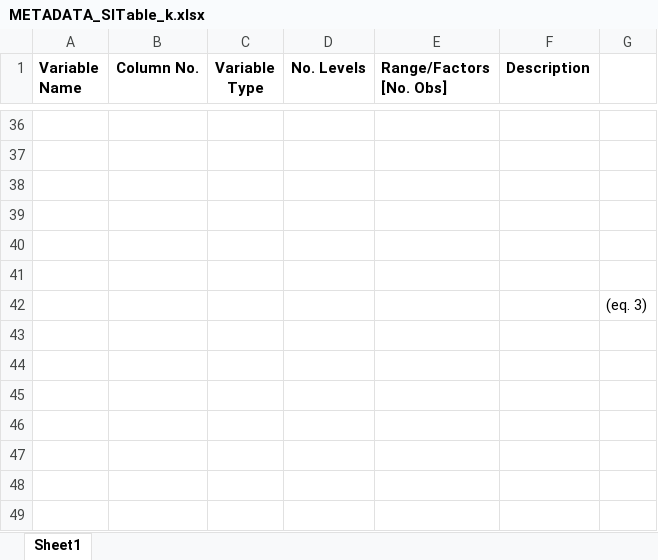
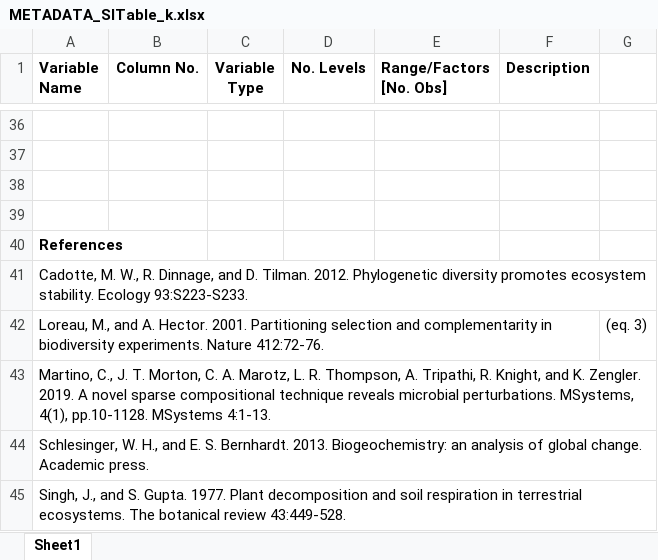
Before and after one commit to Lpodziko/RaD_RootProductivity_2020-2022, an Excel workbook: METADATA_SITable_k.xlsx, sheet Sheet1, drawn as a sheet; only a part is shown, gaps mark what is left out; values as stored, in another font and other column widths than the file's, no borders; the diff names each change by its address in the sheet, - before the commit and + after, or states it on an @@ line.

Commit message:
Add files via upload

```diff
--- a/METADATA_SITable_k.xlsx (sheet Sheet1)
+++ b/METADATA_SITable_k.xlsx (sheet Sheet1)
-A40 (Variable Name): (empty)
+A40 (Variable Name): References
-A41 (Variable Name): (empty)
+A41 (Variable Name): Cadotte, M. W., R. Dinnage, and D. Tilman. 2012. Phylogenetic diversity promotes ecosystem stability. Ecology 93:S223-S233.
-A42 (Variable Name): (empty)
+A42 (Variable Name): Loreau, M., and A. Hector. 2001. Partitioning selection and complementarity in biodiversity experiments. Nature 412:72-76.
+row 43: Martino, C., J. T. Morton, C. A. Marotz, L. R. Thompson, A. Tripathi, R. Knight, and K. Zengler. 2019. A novel sparse compositional technique reveals microbial perturbations. MSystems, 4(1), pp.10-1128. MSystems 4:1-13.
+row 44: Schlesinger, W. H., and E. S. Bernhardt. 2013. Biogeochemistry: an analysis of global change. Academic press.
+row 45: Singh, J., and S. Gupta. 1977. Plant decomposition and soil respiration in terrestrial ecosystems. The botanical review 43:449-528.
```
